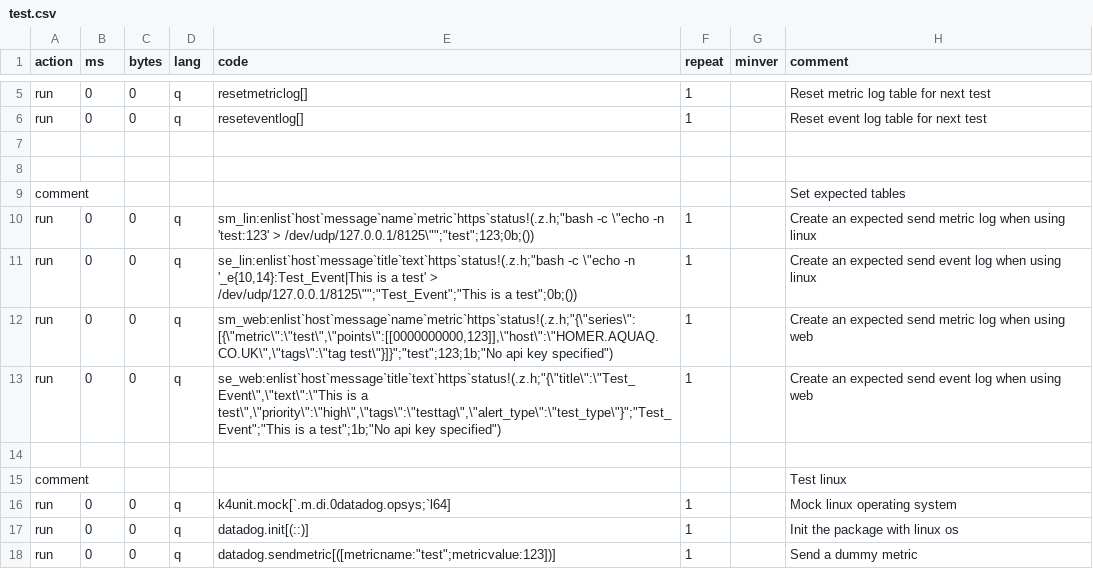
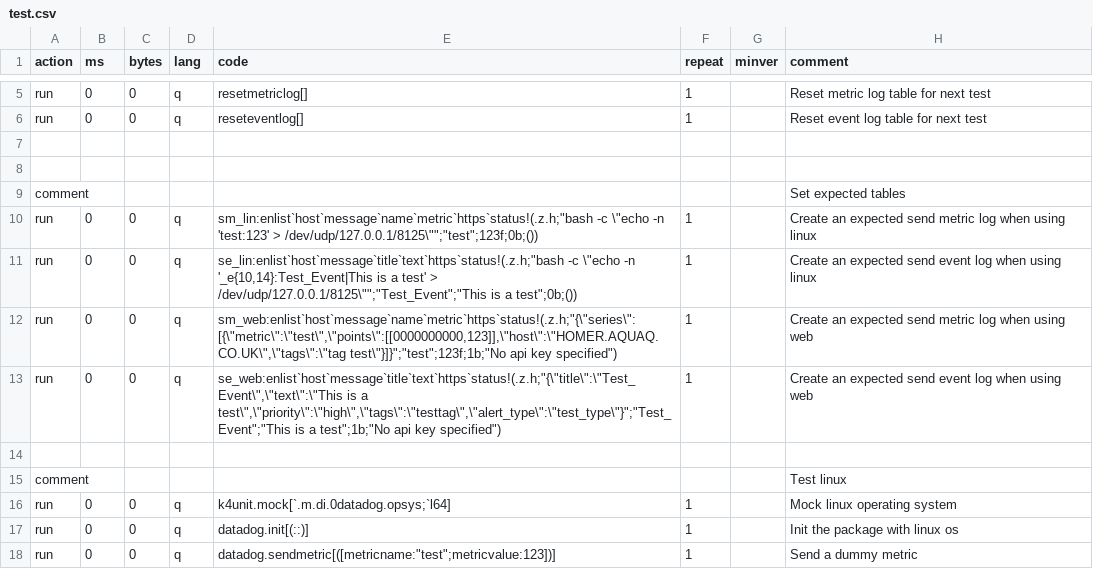
Before and after one commit to DataIntellectTech/kdbx-modules, a CSV file: di/datadog/test.csv, drawn as a sheet; only a part is shown, gaps mark what is left out.

Commit message:
All tests passed - TODO: Handle variety of web requests
Co-authored-by: Ben Lord <ben.lord@dataintellect.com>

```diff
--- a/di/datadog/test.csv
+++ b/di/datadog/test.csv
@@ -9,5 +9,5 @@ run,0,0,q,reseteventlog[],1,,Reset event log table for next test
 comment,,,,,,,Set expected tables
-run,0,0,q,sm_lin:enlist`host`message`name`metric`https`status!(.z.h;"bash -c \"echo -n 'test:123' > /dev/udp/127.0.0.1/8125\"";"test";123;0b;()),1,,Create an expected send metric log when using linux
+run,0,0,q,sm_lin:enlist`host`message`name`metric`https`status!(.z.h;"bash -c \"echo -n 'test:123' > /dev/udp/127.0.0.1/8125\"";"test";123f;0b;()),1,,Create an expected send metric log when using linux
 run,0,0,q,"se_lin:enlist`host`message`title`text`https`status!(.z.h;""bash -c \""echo -n '_e{10,14}:Test_Event|This is a test' > /dev/udp/127.0.0.1/8125\"""";""Test_Event"";""This is a test"";0b;())",1,,Create an expected send event log when using linux
-run,0,0,q,"sm_web:enlist`host`message`name`metric`https`status!(.z.h;""{\""series\"":[{\""metric\"":\""test\"",\""points\"":[[0000000000,123]],\""host\"":\""HOMER.AQUAQ.CO.UK\"",\""tags\"":\""tag test\""}]}"";""test"";123;1b;""No api key specified"")",1,,Create an expected send metric log when using web
+run,0,0,q,"sm_web:enlist`host`message`name`metric`https`status!(.z.h;""{\""series\"":[{\""metric\"":\""test\"",\""points\"":[[0000000000,123]],\""host\"":\""HOMER.AQUAQ.CO.UK\"",\""tags\"":\""tag test\""}]}"";""test"";123f;1b;""No api key specified"")",1,,Create an expected send metric log when using web
 run,0,0,q,"se_web:enlist`host`message`title`text`https`status!(.z.h;""{\""title\"":\""Test_Event\"",\""text\"":\""This is a test\"",\""priority\"":\""high\"",\""tags\"":\""testtag\"",\""alert_type\"":\""test_type\""}"";""Test_Event"";""This is a test"";1b;""No api key specified"")",1,,Create an expected send event log when using web
```
Also changed, not shown: 1 other file.
